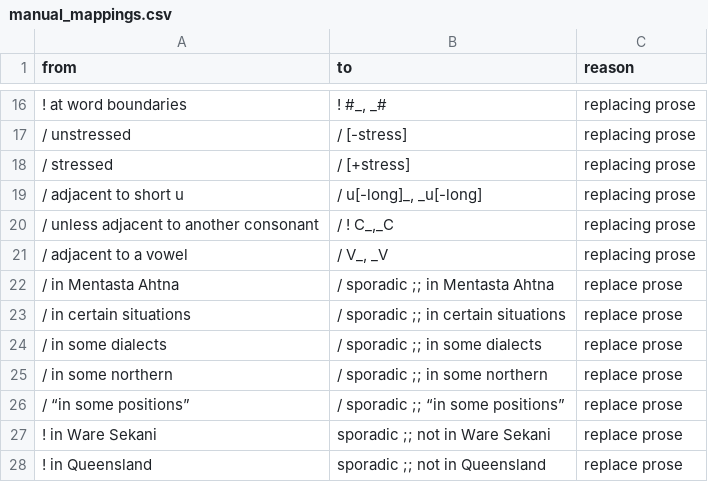
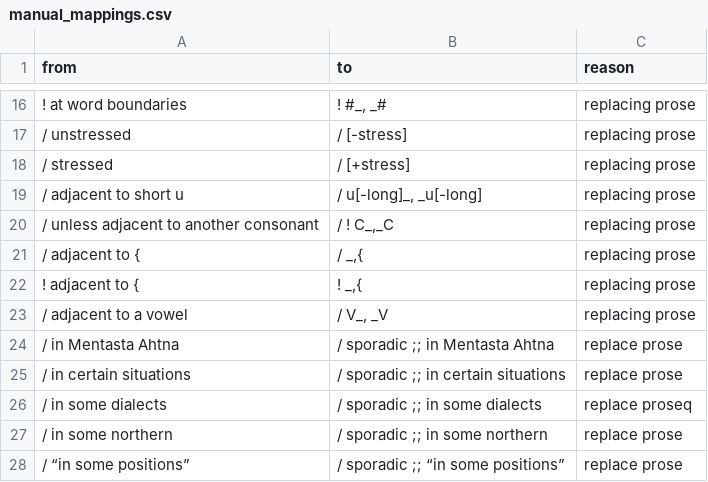
Before and after one commit to Pappa/conlanger, a CSV file: data/common/manual_mappings.csv, drawn as a sheet; only a part is shown, gaps mark what is left out; the shorter side is filled out with more unchanged rows; addresses are those after the commit; the diff names each change by its address in the sheet, - before the commit and + after, or states it on an @@ line.

```diff
--- a/data/common/manual_mappings.csv
+++ b/data/common/manual_mappings.csv
+row 21: / adjacent to { | / _,{ | replacing prose
+row 22: ! adjacent to { | ! _,{ | replacing prose
-C26 (reason): replace prose
+C26 (reason): replace proseq
```
Also changed, not shown: .scratch/cleaned-rule-corpus/inventory/asca-rule-inventory-error.csv, .scratch/cleaned-rule-corpus/inventory/asca-rule-inventory-success.csv, 5 other files.
